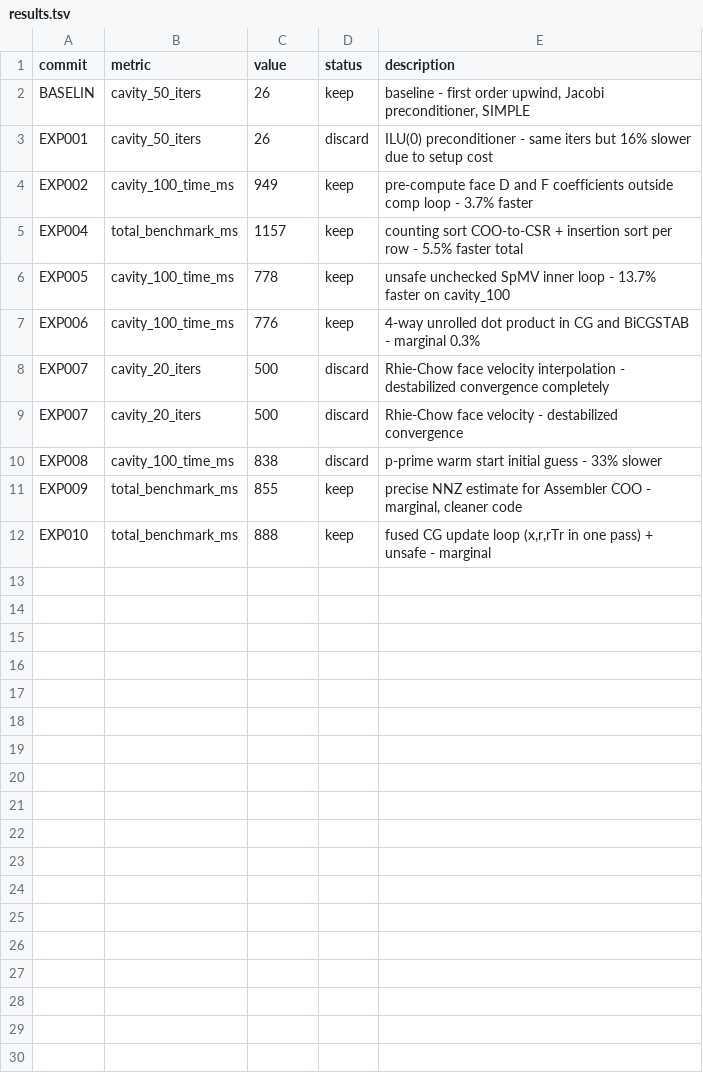
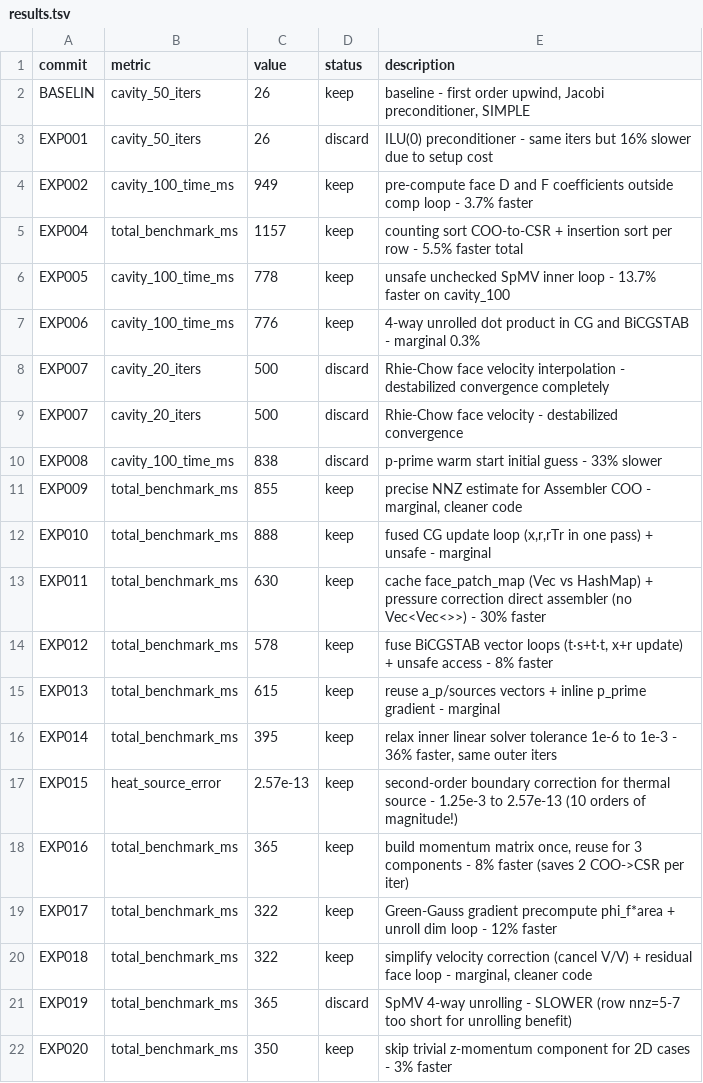
Before and after one commit to using76/GFD, a TSV file: results.tsv, drawn as a sheet; the diff names each change by its address in the sheet, - before the commit and + after, or states it on an @@ line.

```diff
--- a/results.tsv
+++ b/results.tsv
+row 13: EXP011 | total_benchmark_ms | 630 | keep | cache face_patch_map (Vec vs HashMap) + pressure correction direct assembler (no Vec<Vec<>>) - 30% faster
+row 14: EXP012 | total_benchmark_ms | 578 | keep | fuse BiCGSTAB vector loops (t·s+t·t, x+r update) + unsafe access - 8% faster
+row 15: EXP013 | total_benchmark_ms | 615 | keep | reuse a_p/sources vectors + inline p_prime gradient - marginal
+row 16: EXP014 | total_benchmark_ms | 395 | keep | relax inner linear solver tolerance 1e-6 to 1e-3 - 36% faster, same outer iters
+row 17: EXP015 | heat_source_error | 2.57e-13 | keep | second-order boundary correction for thermal source - 1.25e-3 to 2.57e-13 (10 orders of magnitude!)
+row 18: EXP016 | total_benchmark_ms | 365 | keep | build momentum matrix once, reuse for 3 components - 8% faster (saves 2 COO->CSR per iter)
+row 19: EXP017 | total_benchmark_ms | 322 | keep | Green-Gauss gradient precompute phi_f*area + unroll dim loop - 12% faster
+row 20: EXP018 | total_benchmark_ms | 322 | keep | simplify velocity correction (cancel V/V) + residual face loop - marginal, cleaner code
+row 21: EXP019 | total_benchmark_ms | 365 | discard | SpMV 4-way unrolling - SLOWER (row nnz=5-7 too short for unrolling benefit)
+row 22: EXP020 | total_benchmark_ms | 350 | keep | skip trivial z-momentum component for 2D cases - 3% faster
```
